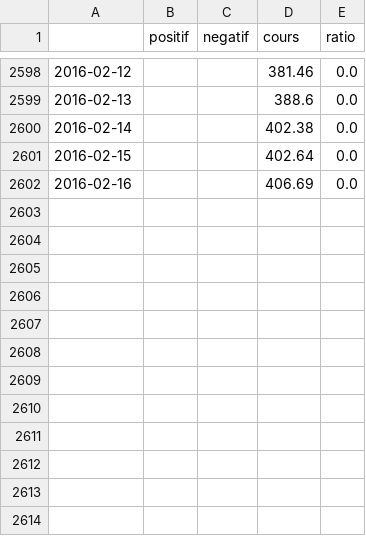
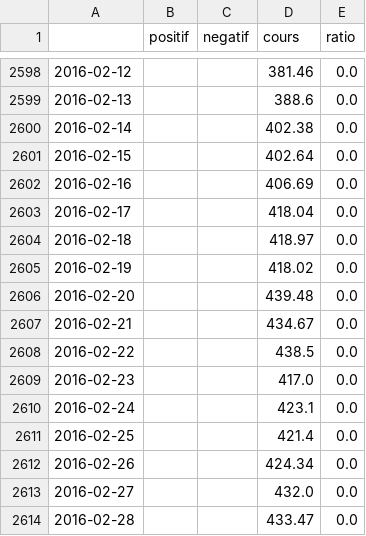
Before and after one commit to MaxHalford/bitcoin-analysis-m1sid, a CSV file: data/common_daily.csv, drawn as a sheet; only a part is shown, gaps mark what is left out; the diff names each change by its address in the sheet, - before the commit and + after, or states it on an @@ line.

```diff
--- a/data/common_daily.csv
+++ b/data/common_daily.csv
+row 2603: 2016-02-17 |  |  | 418.04 | 0.0
+row 2604: 2016-02-18 |  |  | 418.97 | 0.0
+row 2605: 2016-02-19 |  |  | 418.02 | 0.0
+row 2606: 2016-02-20 |  |  | 439.48 | 0.0
+row 2607: 2016-02-21 |  |  | 434.67 | 0.0
+row 2608: 2016-02-22 |  |  | 438.5 | 0.0
+row 2609: 2016-02-23 |  |  | 417.0 | 0.0
+row 2610: 2016-02-24 |  |  | 423.1 | 0.0
+row 2611: 2016-02-25 |  |  | 421.4 | 0.0
+row 2612: 2016-02-26 |  |  | 424.34 | 0.0
+row 2613: 2016-02-27 |  |  | 432.0 | 0.0
+row 2614: 2016-02-28 |  |  | 433.47 | 0.0
```
Also changed, not shown: data/common_weekly.csv, 9 other files.
